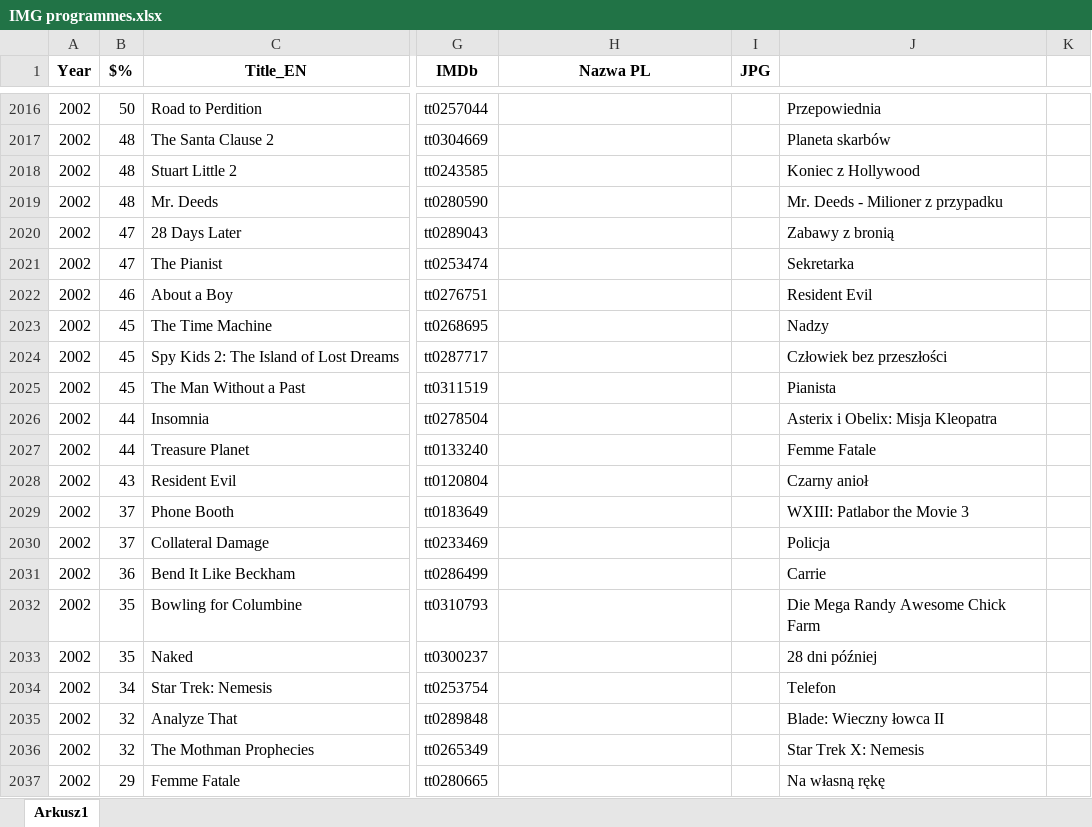
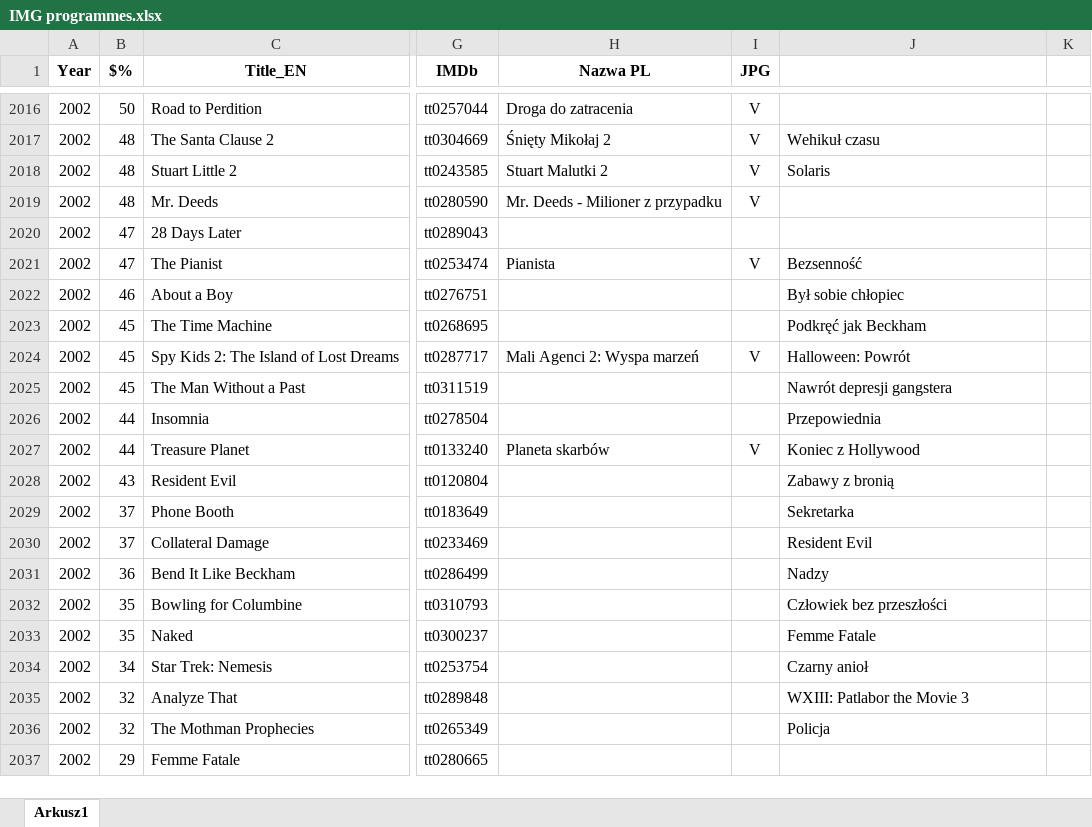
Before and after one commit to pauldim/MADTV, an Excel workbook: IMG programmes.xlsx, sheet Arkusz1, drawn as a sheet; only a part is shown, gaps mark what is left out; values as stored, in another font and other column widths than the file's, no borders; the diff covers the shown part only; the diff names each change by its address in the sheet, - before the commit and + after, or states it on an @@ line.

```diff
--- a/IMG programmes.xlsx (sheet Arkusz1)
+++ b/IMG programmes.xlsx (sheet Arkusz1)
-H2016 (Nazwa PL): (empty)
+H2016 (Nazwa PL): Droga do zatracenia
-I2016:I2019 (JPG): (empty)
+I2016:I2019 (JPG): V
-J2016: Przepowiednia
+J2016: (empty)
-H2017 (Nazwa PL): (empty)
+H2017 (Nazwa PL): Śnięty Mikołaj 2
-J2017: Planeta skarbów
+J2017: Wehikuł czasu
-H2018 (Nazwa PL): (empty)
+H2018 (Nazwa PL): Stuart Malutki 2
-J2018: Koniec z Hollywood
+J2018: Solaris
-H2019 (Nazwa PL): (empty)
+H2019 (Nazwa PL): Mr. Deeds - Milioner z przypadku
-J2019: Mr. Deeds - Milioner z przypadku
+J2019: (empty)
-J2020: Zabawy z bronią
+J2020: (empty)
-H2021 (Nazwa PL): (empty)
+H2021 (Nazwa PL): Pianista
-I2021 (JPG): (empty)
+I2021 (JPG): V
-J2021: Sekretarka
+J2021: Bezsenność
-J2022: Resident Evil
+J2022: Był sobie chłopiec
-J2023: Nadzy
+J2023: Podkręć jak Beckham
-H2024 (Nazwa PL): (empty)
+H2024 (Nazwa PL): Mali Agenci 2: Wyspa marzeń
-I2024 (JPG): (empty)
+I2024 (JPG): V
-J2024: Człowiek bez przeszłości
+J2024: Halloween: Powrót
-J2025: Pianista
+J2025: Nawrót depresji gangstera
-J2026: Asterix i Obelix: Misja Kleopatra
+J2026: Przepowiednia
-H2027 (Nazwa PL): (empty)
+H2027 (Nazwa PL): Planeta skarbów
-I2027 (JPG): (empty)
+I2027 (JPG): V
-J2027: Femme Fatale
+J2027: Koniec z Hollywood
-J2028: Czarny anioł
+J2028: Zabawy z bronią
-J2029: WXIII: Patlabor the Movie 3
+J2029: Sekretarka
-J2030: Policja
+J2030: Resident Evil
-J2031: Carrie
+J2031: Nadzy
-J2032: Die Mega Randy Awesome Chick Farm
+J2032: Człowiek bez przeszłości
-J2033: 28 dni później
+J2033: Femme Fatale
-J2034: Telefon
+J2034: Czarny anioł
-J2035: Blade: Wieczny łowca II
+J2035: WXIII: Patlabor the Movie 3
-J2036: Star Trek X: Nemesis
+J2036: Policja
-J2037: Na własną rękę
+J2037: (empty)
```
Also changed, not shown: 89 edited cells elsewhere in this sheet, 5 other files.
